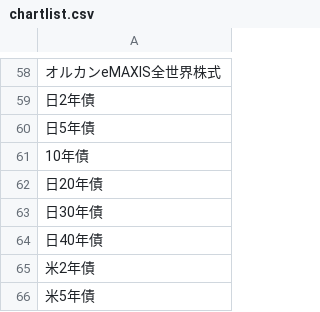
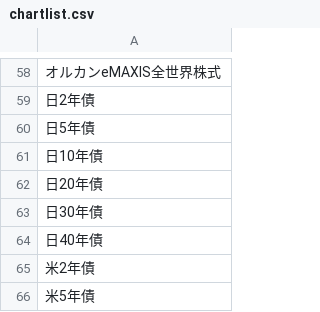
Before and after one commit to keroppa88/chart2, a CSV file: chartlist.csv, drawn as a sheet; only a part is shown, gaps mark what is left out; the diff names each change by its address in the sheet, - before the commit and + after, or states it on an @@ line.

Commit message:
Update chartlist.csv

```diff
--- a/chartlist.csv
+++ b/chartlist.csv
-A61: 10年債
+A61: 日10年債
```
